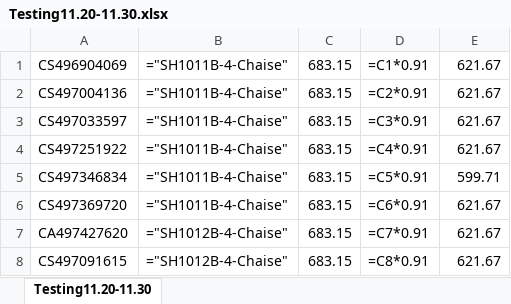
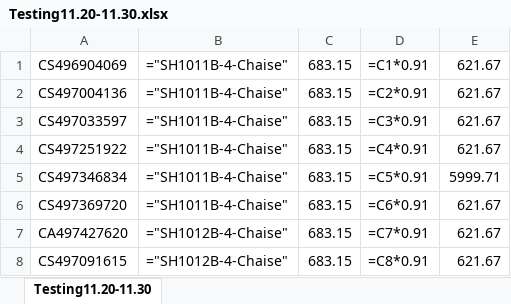
Before and after one commit to gitlGl/spider, an Excel workbook: wayfair/Testing11.20-11.30.xlsx, sheet Testing11.20-11.30, drawn as a sheet; only a part is shown; values as stored, in another font and other column widths than the file's, no cell formats; formulas without a stored value are shown as written; conditional formats not drawn; the diff names each change by its address in the sheet, - before the commit and + after, or states it on an @@ line.

```diff
--- a/wayfair/Testing11.20-11.30.xlsx (sheet Testing11.20-11.30)
+++ b/wayfair/Testing11.20-11.30.xlsx (sheet Testing11.20-11.30)
-E5: 599.71
+E5: 5999.71
```
Also changed, not shown: cell formats, 3 other files.
